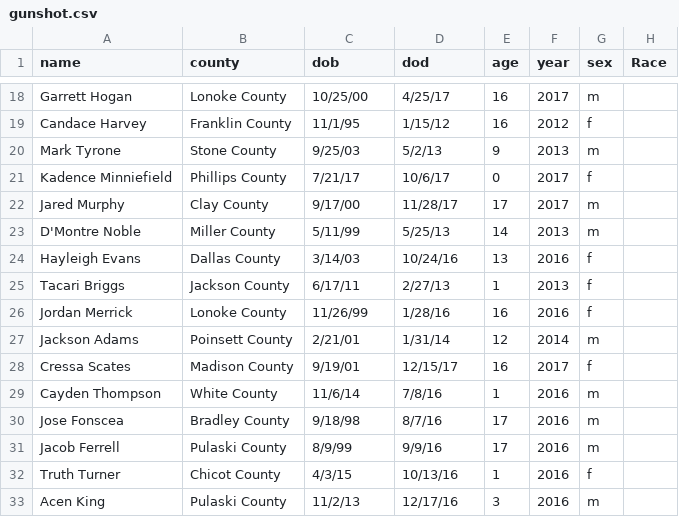
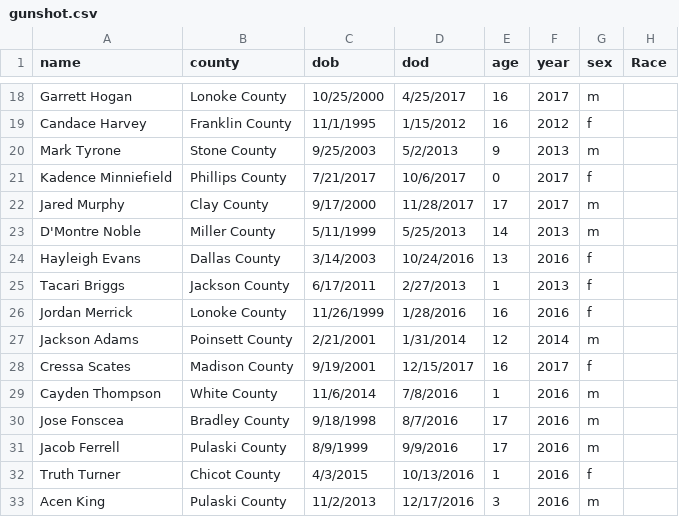
Before and after one commit to adgnewsroom/gunshot_deaths, a CSV file: gunshot.csv, drawn as a sheet; only a part is shown, gaps mark what is left out; the diff covers the shown part only; the diff names each change by its address in the sheet, - before the commit and + after, or states it on an @@ line.

```diff
--- a/gunshot.csv
+++ b/gunshot.csv
-C18 (dob): 10/25/00
+C18 (dob): 10/25/2000
-D18 (dod): 4/25/17
+D18 (dod): 4/25/2017
-C19 (dob): 11/1/95
+C19 (dob): 11/1/1995
-D19 (dod): 1/15/12
+D19 (dod): 1/15/2012
-C20 (dob): 9/25/03
+C20 (dob): 9/25/2003
-D20 (dod): 5/2/13
+D20 (dod): 5/2/2013
-C21 (dob): 7/21/17
+C21 (dob): 7/21/2017
-D21 (dod): 10/6/17
+D21 (dod): 10/6/2017
-C22 (dob): 9/17/00
+C22 (dob): 9/17/2000
-D22 (dod): 11/28/17
+D22 (dod): 11/28/2017
-C23 (dob): 5/11/99
+C23 (dob): 5/11/1999
-D23 (dod): 5/25/13
+D23 (dod): 5/25/2013
-C24 (dob): 3/14/03
+C24 (dob): 3/14/2003
-D24 (dod): 10/24/16
+D24 (dod): 10/24/2016
-C25 (dob): 6/17/11
+C25 (dob): 6/17/2011
-D25 (dod): 2/27/13
+D25 (dod): 2/27/2013
-C26 (dob): 11/26/99
+C26 (dob): 11/26/1999
-D26 (dod): 1/28/16
+D26 (dod): 1/28/2016
-C27 (dob): 2/21/01
+C27 (dob): 2/21/2001
-D27 (dod): 1/31/14
+D27 (dod): 1/31/2014
-C28 (dob): 9/19/01
+C28 (dob): 9/19/2001
-D28 (dod): 12/15/17
+D28 (dod): 12/15/2017
-C29 (dob): 11/6/14
+C29 (dob): 11/6/2014
-D29 (dod): 7/8/16
+D29 (dod): 7/8/2016
-C30 (dob): 9/18/98
+C30 (dob): 9/18/1998
-D30 (dod): 8/7/16
+D30 (dod): 8/7/2016
-C31 (dob): 8/9/99
+C31 (dob): 8/9/1999
-D31 (dod): 9/9/16
+D31 (dod): 9/9/2016
-C32 (dob): 4/3/15
+C32 (dob): 4/3/2015
-D32 (dod): 10/13/16
+D32 (dod): 10/13/2016
-C33 (dob): 11/2/13
+C33 (dob): 11/2/2013
-D33 (dod): 12/17/16
+D33 (dod): 12/17/2016
```
Also changed, not shown: 126 edited cells elsewhere in this file, 1 other file.
